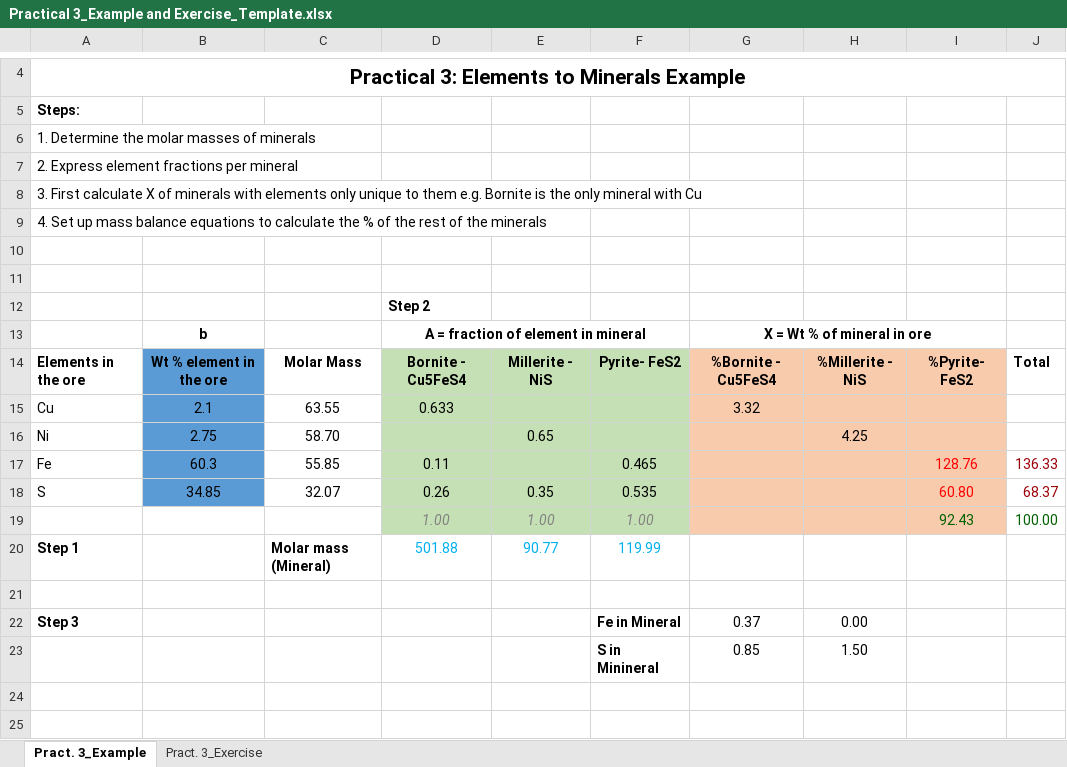
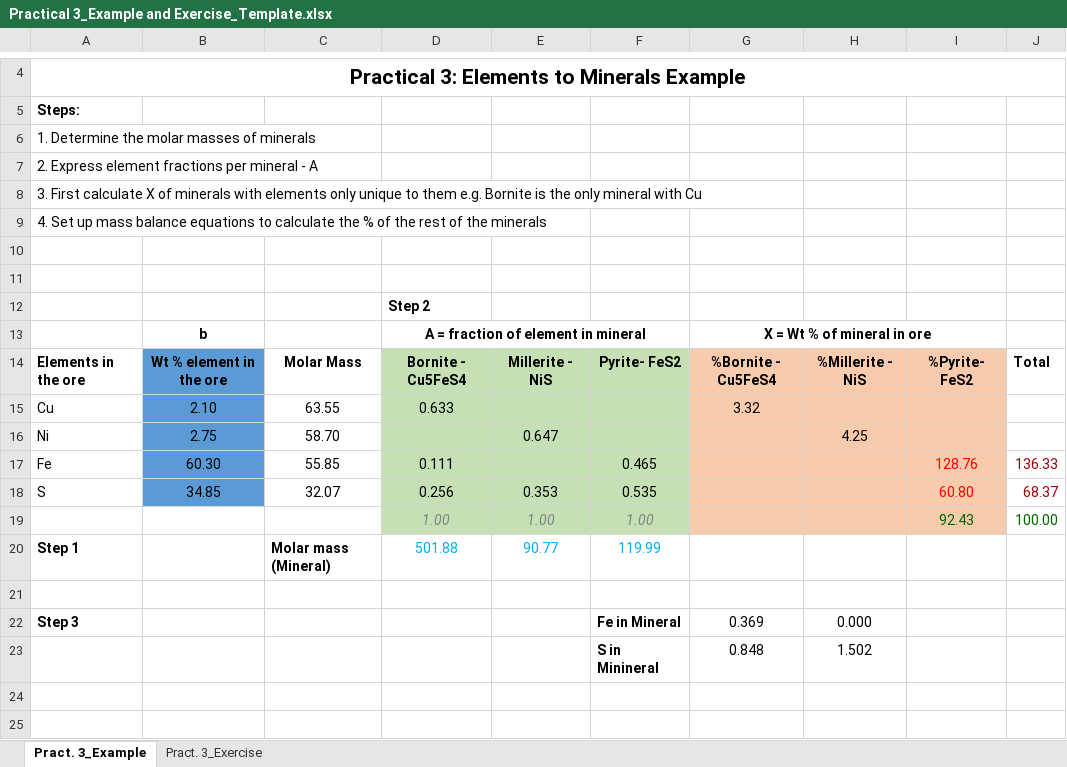
Before and after one commit to mtadie-collab/Geometallurgy-Short-Course, an Excel workbook: M May/Practical 3_Example and Exercise_Template.xlsx, sheet Pract. 3_Example, drawn as a sheet; only a part is shown, gaps mark what is left out; values as stored, in another font and other column widths than the file's, no borders; charts and pictures not drawn; removed rows and columns are numbered as before the commit, all else as after; the diff names each change by its address in the sheet, - before the commit and + after, or states it on an @@ line.

Commit message:
Add files via upload

```diff
--- a/M May/Practical 3_Example and Exercise_Template.xlsx (sheet Pract. 3_Example)
+++ b/M May/Practical 3_Example and Exercise_Template.xlsx (sheet Pract. 3_Example)
-A7: 2. Express element fractions per mineral
+A7: 2. Express element fractions per mineral - A
-B15: 2.1
+B15: 2.10
-E16: 0.65
+E16: 0.647
-B17: 60.3
+B17: 60.30
-D17: 0.11
+D17: 0.111
-D18: 0.26
+D18: 0.256
-E18: 0.35
+E18: 0.353
-G22: 0.37
+G22: 0.369
-H22: 0.00
+H22: 0.000
-row 23:  |  |  |  |  | S in Minineral | 0.85 | 1.50
+row 23:  |  |  |  |  | S in Minineral | 0.848 | 1.502
```
Also changed, not shown: sheet Pract. 3_Exercise, charts or pictures.
